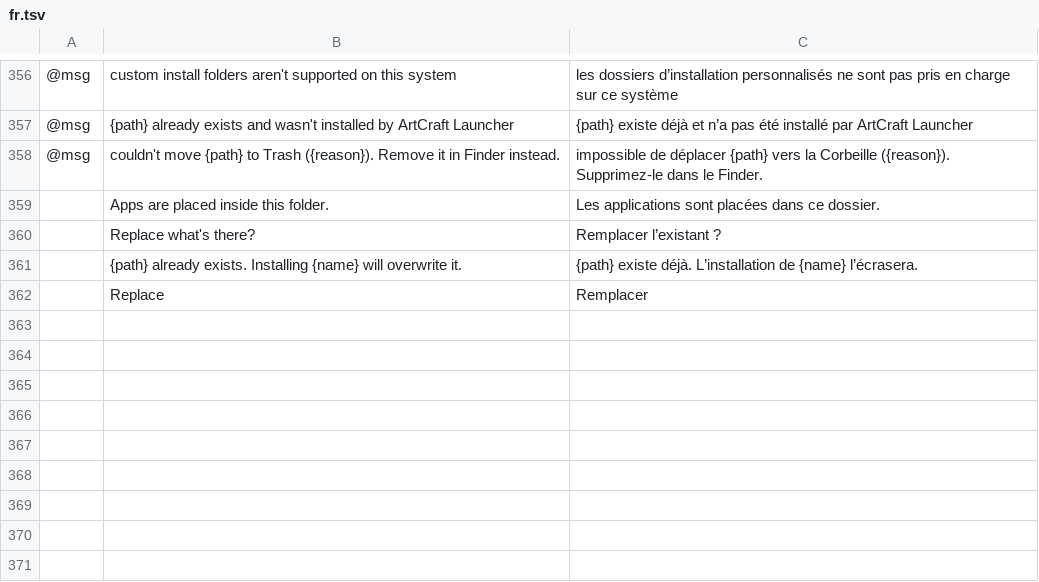
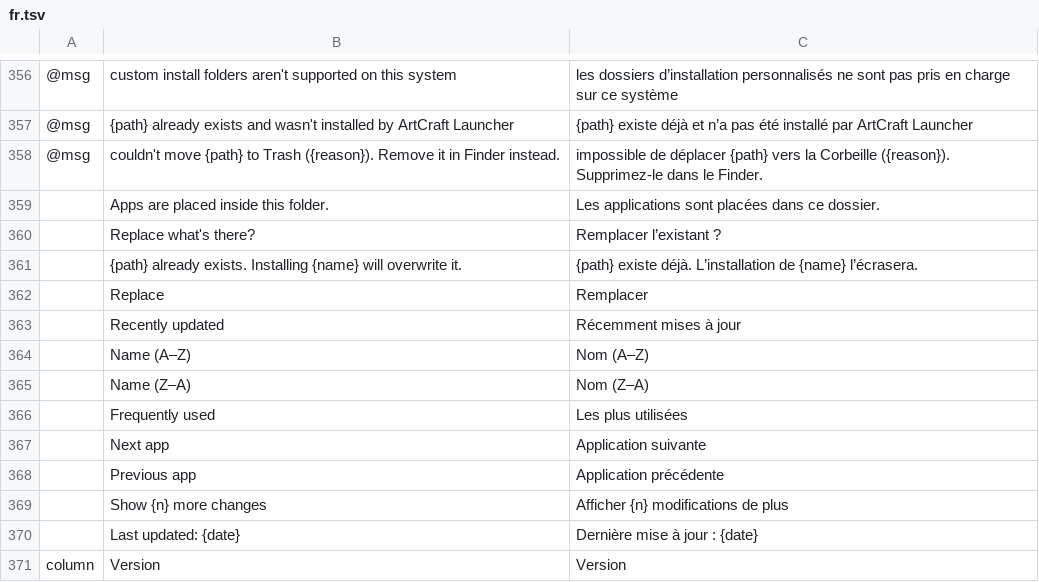
Before and after one commit to 00xJS/craft-launcher, a TSV file: crates/ui-egui/src/i18n/fr.tsv, drawn as a sheet; only a part is shown, gaps mark what is left out; the diff names each change by its address in the sheet, - before the commit and + after, or states it on an @@ line.

```diff
--- a/crates/ui-egui/src/i18n/fr.tsv
+++ b/crates/ui-egui/src/i18n/fr.tsv
+row 363:  | Recently updated | Récemment mises à jour
+row 364:  | Name (A–Z) | Nom (A–Z)
+row 365:  | Name (Z–A) | Nom (Z–A)
+row 366:  | Frequently used | Les plus utilisées
+row 367:  | Next app | Application suivante
+row 368:  | Previous app | Application précédente
+row 369:  | Show {n} more changes | Afficher {n} modifications de plus
+row 370:  | Last updated: {date} | Dernière mise à jour : {date}
+row 371: column | Version | Version
```
Also changed, not shown: crates/ui-egui/src/i18n/cs.tsv, crates/ui-egui/src/i18n/es.tsv, 37 other files.
